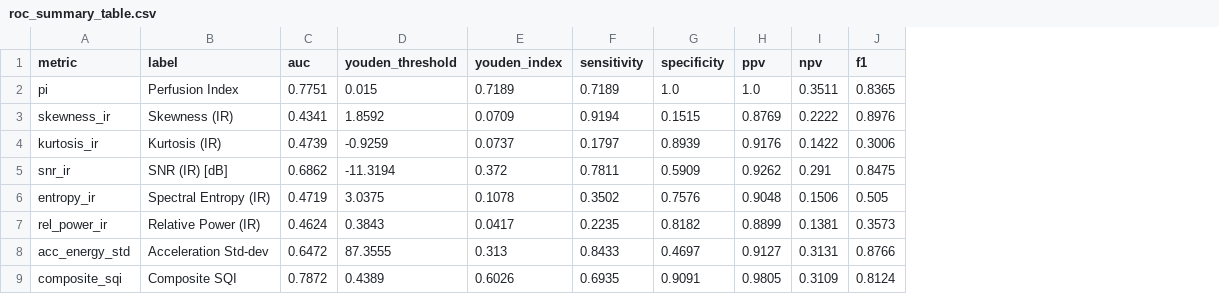
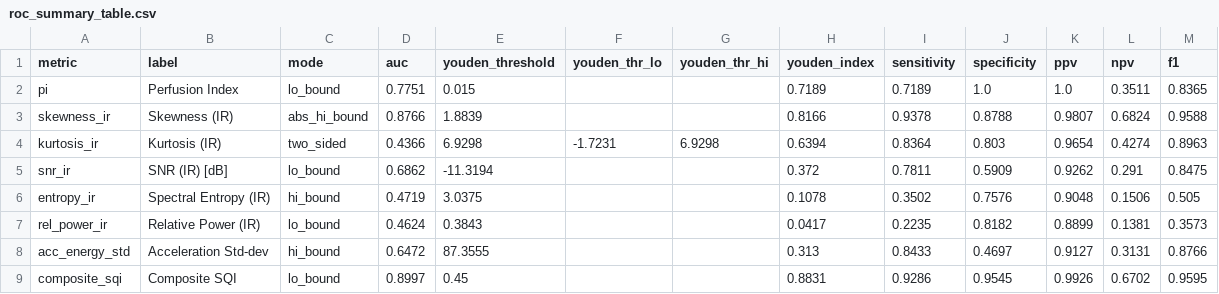
Before and after one commit to M-Czerny/Early-Warning-Score-EWS-, a CSV file: results/sqi_roc/roc_summary_table.csv, drawn as a sheet; addresses are those after the commit; the diff names each change by its address in the sheet, - before the commit and + after, or states it on an @@ line.

Commit message:
Added comments and readme. added options to select specific LED combos, to use AC/DC as features instead of R, added option of composite SQI

```diff
--- a/results/sqi_roc/roc_summary_table.csv
+++ b/results/sqi_roc/roc_summary_table.csv
+column C (mode), rows 2-9: lo_bound | abs_hi_bound | two_sided | lo_bound | hi_bound | lo_bound | hi_bound | lo_bound
+column F (youden_thr_lo), row 4: -1.7231
+column G (youden_thr_hi), row 4: 6.9298
-D3 (auc): 0.4341
+D3 (auc): 0.8766
-E3 (youden_threshold): 1.8592
+E3 (youden_threshold): 1.8839
-H3 (youden_index): 0.0709
+H3 (youden_index): 0.8166
-I3 (sensitivity): 0.9194
+I3 (sensitivity): 0.9378
-J3 (specificity): 0.1515
+J3 (specificity): 0.8788
-K3 (ppv): 0.8769
+K3 (ppv): 0.9807
-L3 (npv): 0.2222
+L3 (npv): 0.6824
-M3 (f1): 0.8976
+M3 (f1): 0.9588
-D4 (auc): 0.4739
+D4 (auc): 0.4366
-E4 (youden_threshold): -0.9259
+E4 (youden_threshold): 6.9298
-H4 (youden_index): 0.0737
+H4 (youden_index): 0.6394
-I4 (sensitivity): 0.1797
+I4 (sensitivity): 0.8364
-J4 (specificity): 0.8939
+J4 (specificity): 0.803
-K4 (ppv): 0.9176
+K4 (ppv): 0.9654
-L4 (npv): 0.1422
+L4 (npv): 0.4274
-M4 (f1): 0.3006
+M4 (f1): 0.8963
-D9 (auc): 0.7872
+D9 (auc): 0.8997
-E9 (youden_threshold): 0.4389
+E9 (youden_threshold): 0.45
-H9 (youden_index): 0.6026
+H9 (youden_index): 0.8831
-I9 (sensitivity): 0.6935
+I9 (sensitivity): 0.9286
-J9 (specificity): 0.9091
+J9 (specificity): 0.9545
-K9 (ppv): 0.9805
+K9 (ppv): 0.9926
-L9 (npv): 0.3109
+L9 (npv): 0.6702
-M9 (f1): 0.8124
+M9 (f1): 0.9595
```
Also changed, not shown: results/sqi_roc/threshold_sensitivity_table.csv, 17 other files.
